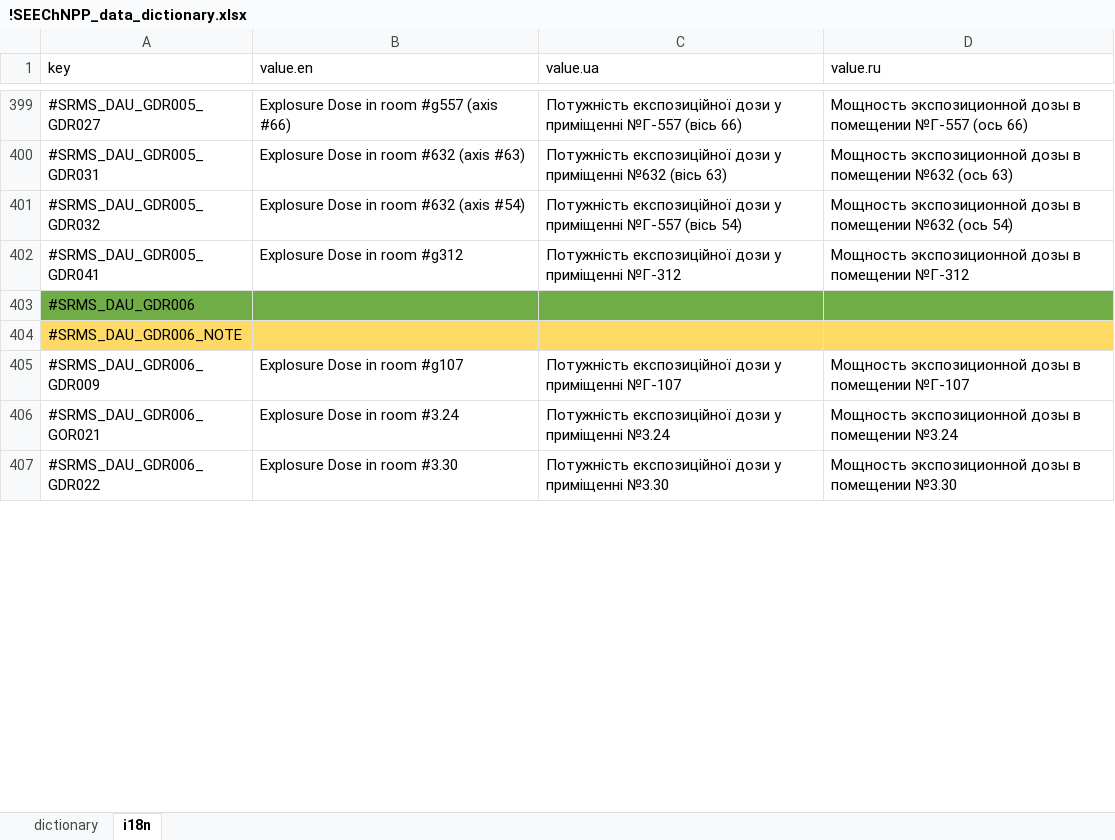
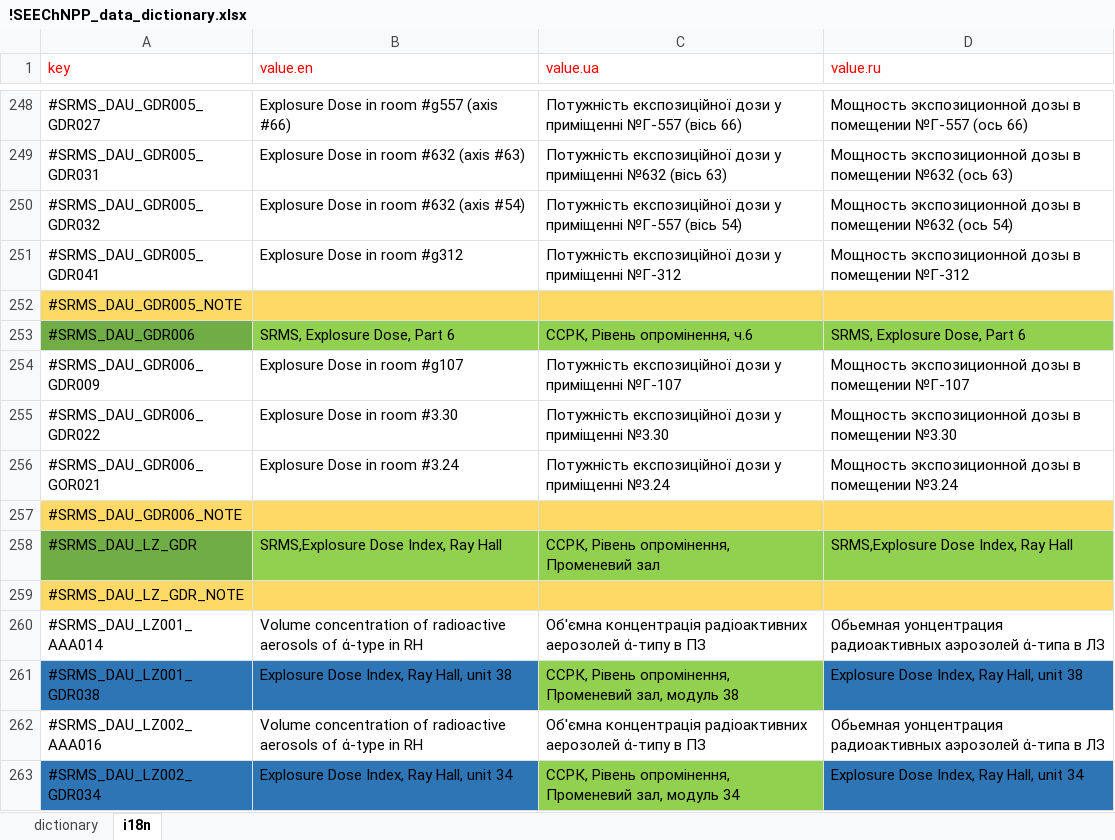
Before and after one commit to kpi-wdc/dj, an Excel workbook: wdc_libs/ssechnpp-utils/!SEEChNPP_data_dictionary.xlsx, sheet i18n, drawn as a sheet; only a part is shown, gaps mark what is left out; values as stored, in another font and other column widths than the file's, no borders; addresses are those after the commit; the diff covers the shown part only; the diff names each change by its address in the sheet, - before the commit and + after, or states it on an @@ line.

```diff
--- a/wdc_libs/ssechnpp-utils/!SEEChNPP_data_dictionary.xlsx (sheet i18n)
+++ b/wdc_libs/ssechnpp-utils/!SEEChNPP_data_dictionary.xlsx (sheet i18n)
-A1:D1 text colour: black
+A1:D1 text colour: #FF0000
@@ row 394 moved to row 252: #SRMS_DAU_GDR005_NOTE @@
-B253 (value.en): (empty)
+B253 (value.en): SRMS, Explosure Dose, Part 6
-B253:D253 fill: #70AD47
+B253:D253 fill: #92D050
-C253 (value.ua): (empty)
+C253 (value.ua): ССРК, Рівень опромінення, ч.6
-D253 (value.ru): (empty)
+D253 (value.ru): SRMS, Explosure Dose, Part 6
@@ row 405 moved to row 254: #SRMS_DAU_GDR006_GDR009 @@
@@ row 407 moved to row 255: #SRMS_DAU_GDR006_GDR022 @@
@@ row 406 moved to row 256: #SRMS_DAU_GDR006_GOR021 @@
+row 258: #SRMS_DAU_LZ_GDR | SRMS,Explosure Dose Index, Ray Hall | ССРК, Рівень опромінення, Променевий зал | SRMS,Explosure Dose Index, Ray Hall
@@ row 357 moved to row 259: #SRMS_DAU_LZ_GDR_NOTE @@
@@ row 343 moved to row 260: #SRMS_DAU_LZ001_AAA014 @@
+row 261: #SRMS_DAU_LZ001_GDR038 | Explosure Dose Index, Ray Hall, unit 38 | ССРК, Рівень опромінення, Променевий зал, модуль 38 | Explosure Dose Index, Ray Hall, unit 38
@@ row 344 moved to row 262: #SRMS_DAU_LZ002_AAA016 @@
+row 263: #SRMS_DAU_LZ002_GDR034 | Explosure Dose Index, Ray Hall, unit 34 | ССРК, Рівень опромінення, Променевий зал, модуль 34 | Explosure Dose Index, Ray Hall, unit 34
```
Also changed, not shown: 7 added rows, 111 removed rows, 184 moved rows, 22 edited cells and cell formats elsewhere in this sheet, sheet dictionary, wdc_libs/ssechnpp-utils/new data/NSMS_DAU_NFD.xlsx, wdc_libs/ssechnpp-utils/new data/SRMS_DAU_AIR_AAB.xlsx, 1 other file.
